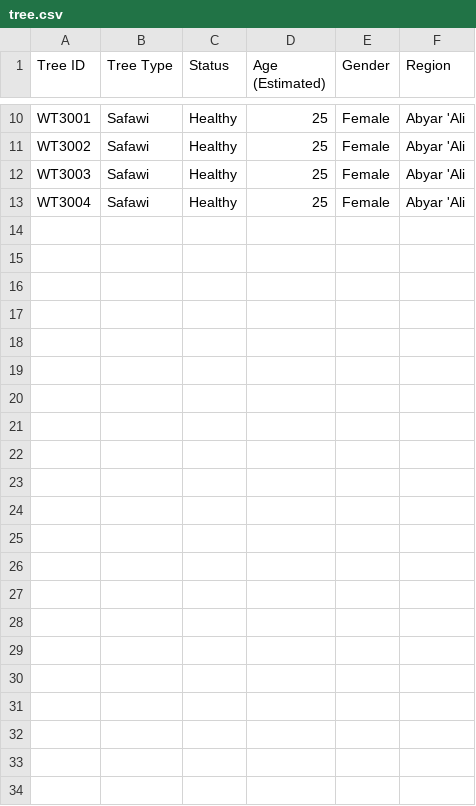
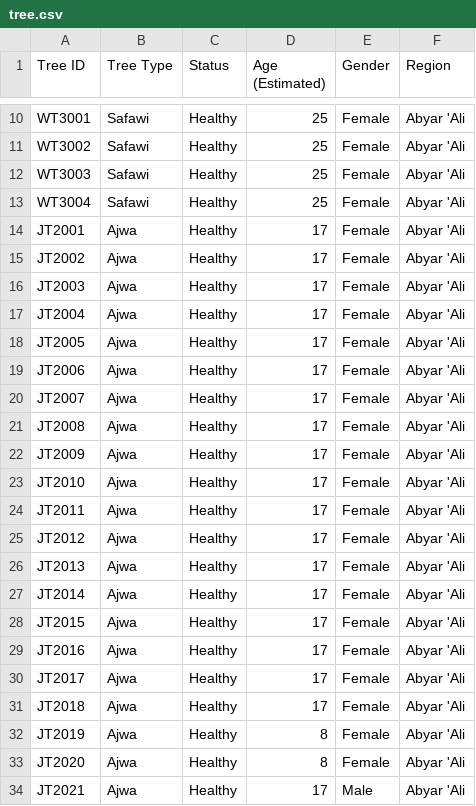
Before and after one commit to UpM-BSc-Ai-projects/Madinah_dates_hackathon, a CSV file: ToCSV/tree.csv, drawn as a sheet; only a part is shown, gaps mark what is left out; the diff names each change by its address in the sheet, - before the commit and + after, or states it on an @@ line.

Commit message:
Update tree.csv by adding Ajwa trees taken

```diff
--- a/ToCSV/tree.csv
+++ b/ToCSV/tree.csv
+row 14: JT2001 | Ajwa | Healthy | 17 | Female | Abyar 'Ali
+row 15: JT2002 | Ajwa | Healthy | 17 | Female | Abyar 'Ali
+row 16: JT2003 | Ajwa | Healthy | 17 | Female | Abyar 'Ali
+row 17: JT2004 | Ajwa | Healthy | 17 | Female | Abyar 'Ali
+row 18: JT2005 | Ajwa | Healthy | 17 | Female | Abyar 'Ali
+row 19: JT2006 | Ajwa | Healthy | 17 | Female | Abyar 'Ali
+row 20: JT2007 | Ajwa | Healthy | 17 | Female | Abyar 'Ali
+row 21: JT2008 | Ajwa | Healthy | 17 | Female | Abyar 'Ali
+row 22: JT2009 | Ajwa | Healthy | 17 | Female | Abyar 'Ali
+row 23: JT2010 | Ajwa | Healthy | 17 | Female | Abyar 'Ali
+row 24: JT2011 | Ajwa | Healthy | 17 | Female | Abyar 'Ali
+row 25: JT2012 | Ajwa | Healthy | 17 | Female | Abyar 'Ali
+row 26: JT2013 | Ajwa | Healthy | 17 | Female | Abyar 'Ali
+row 27: JT2014 | Ajwa | Healthy | 17 | Female | Abyar 'Ali
+row 28: JT2015 | Ajwa | Healthy | 17 | Female | Abyar 'Ali
+row 29: JT2016 | Ajwa | Healthy | 17 | Female | Abyar 'Ali
+row 30: JT2017 | Ajwa | Healthy | 17 | Female | Abyar 'Ali
+row 31: JT2018 | Ajwa | Healthy | 17 | Female | Abyar 'Ali
+row 32: JT2019 | Ajwa | Healthy | 8 | Female | Abyar 'Ali
+row 33: JT2020 | Ajwa | Healthy | 8 | Female | Abyar 'Ali
+row 34: JT2021 | Ajwa | Healthy | 17 | Male | Abyar 'Ali
```
